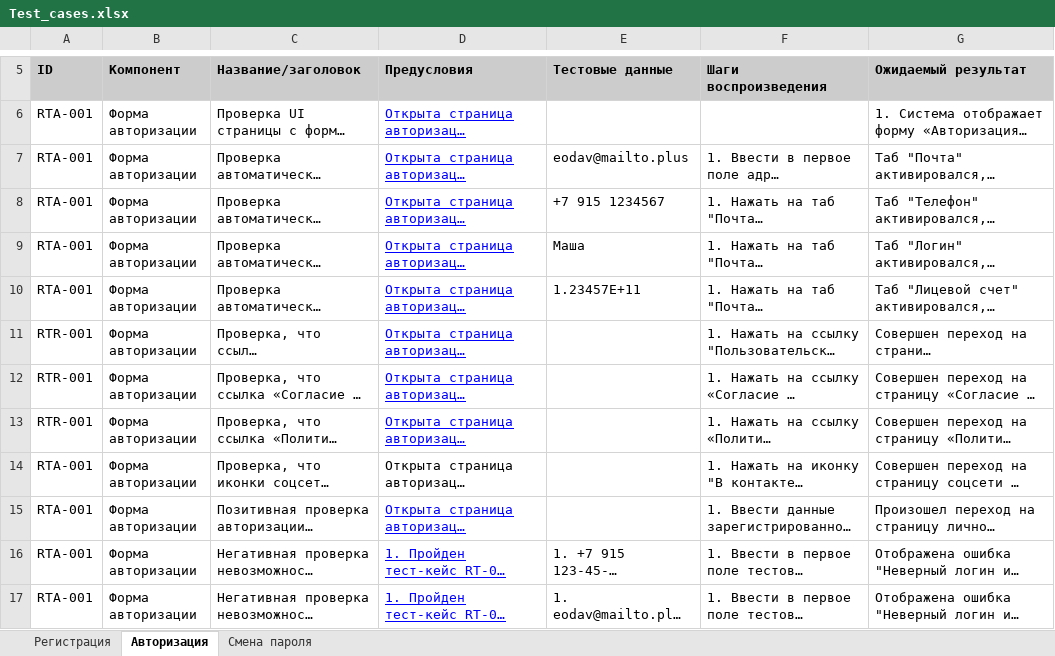
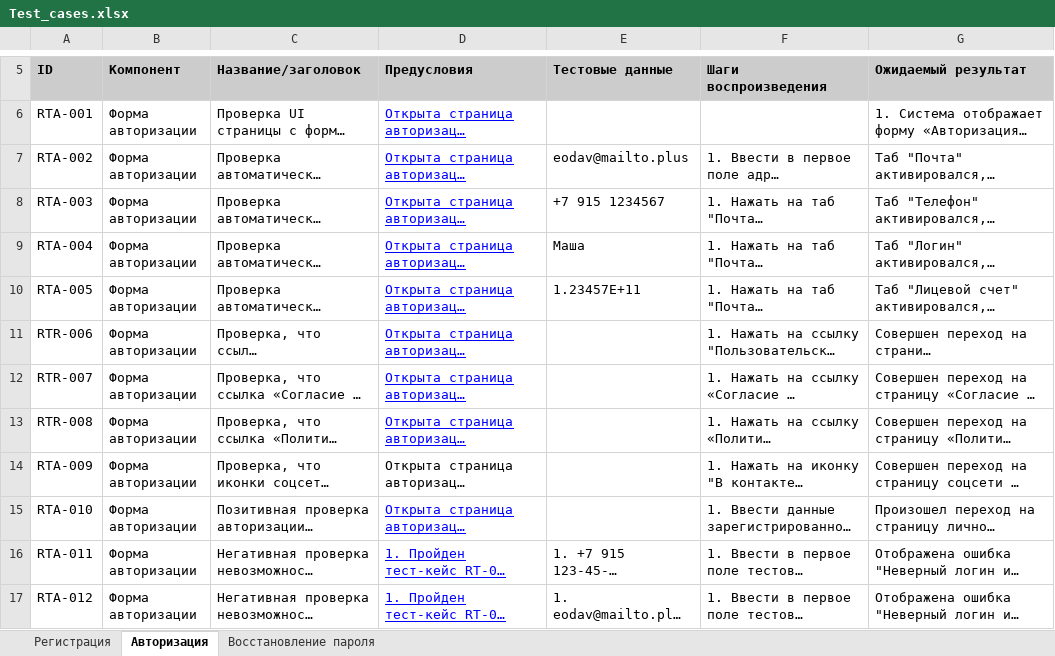
Before and after one commit to anatole365/test-cases-b2c.passport.rt.ru, an Excel workbook: Test_cases.xlsx, sheet Авторизация, drawn as a sheet; only a part is shown, gaps mark what is left out; long unchanged cells end in …; values as stored, in another font and other column widths than the file's, no borders; the diff names each change by its address in the sheet, - before the commit and + after, or states it on an @@ line.

```diff
--- a/Test_cases.xlsx (sheet Авторизация)
+++ b/Test_cases.xlsx (sheet Авторизация)
-sheet tab: Смена пароля
+sheet tab: Восстановление пароля
-A7 (ID): RTA-001
+A7 (ID): RTA-002
-A8 (ID): RTA-001
+A8 (ID): RTA-003
-A9 (ID): RTA-001
+A9 (ID): RTA-004
-A10 (ID): RTA-001
+A10 (ID): RTA-005
-A11 (ID): RTR-001
+A11 (ID): RTR-006
-A12 (ID): RTR-001
+A12 (ID): RTR-007
-A13 (ID): RTR-001
+A13 (ID): RTR-008
-A14 (ID): RTA-001
+A14 (ID): RTA-009
-A15 (ID): RTA-001
+A15 (ID): RTA-010
-A16 (ID): RTA-001
+A16 (ID): RTA-011
-A17 (ID): RTA-001
+A17 (ID): RTA-012
```
Also changed, not shown: sheet Регистрация, sheet Восстановление пароля, 1 other file.
